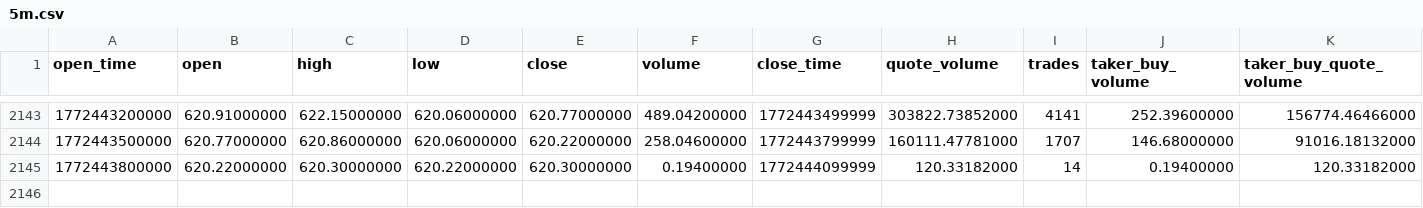
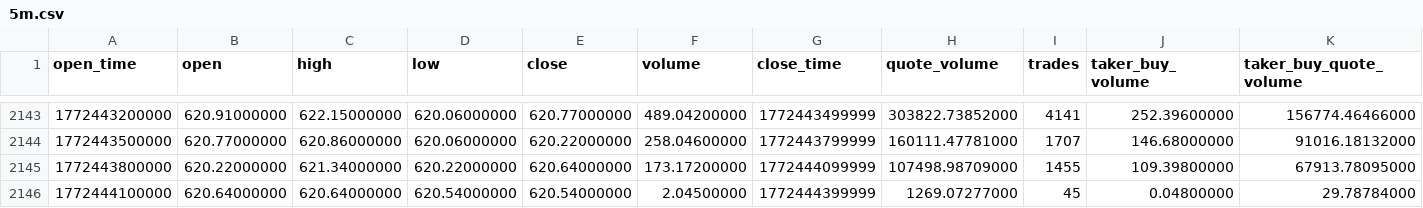
Before and after one commit to FrazC47/TradeBot, a CSV file: data/binance/BNBUSDT/5m.csv, drawn as a sheet; only a part is shown, gaps mark what is left out; rows hold the shown columns only; the diff names each change by its address in the sheet, - before the commit and + after, or states it on an @@ line.

```diff
--- a/data/binance/BNBUSDT/5m.csv
+++ b/data/binance/BNBUSDT/5m.csv
-C2145 (high): 620.30000000
+C2145 (high): 621.34000000
-E2145 (close): 620.30000000
+E2145 (close): 620.64000000
-F2145 (volume): 0.19400000
+F2145 (volume): 173.17200000
-H2145 (quote_volume): 120.33182000
+H2145 (quote_volume): 107498.98709000
-I2145 (trades): 14
+I2145 (trades): 1455
-J2145 (taker_buy_volume): 0.19400000
+J2145 (taker_buy_volume): 109.39800000
-K2145 (taker_buy_quote_volume): 120.33182000
+K2145 (taker_buy_quote_volume): 67913.78095000
+row 2146: 1772444100000 | 620.64000000 | 620.64000000 | 620.54000000 | 620.54000000 | 2.04500000 | 1772444399999 | 1269.07277000 | 45 | 0.04800000 | 29.78784000
```
Also changed, not shown: data/binance/BTCUSDT/5m.csv, data/binance/ETHUSDT/5m.csv, 47 other files.
